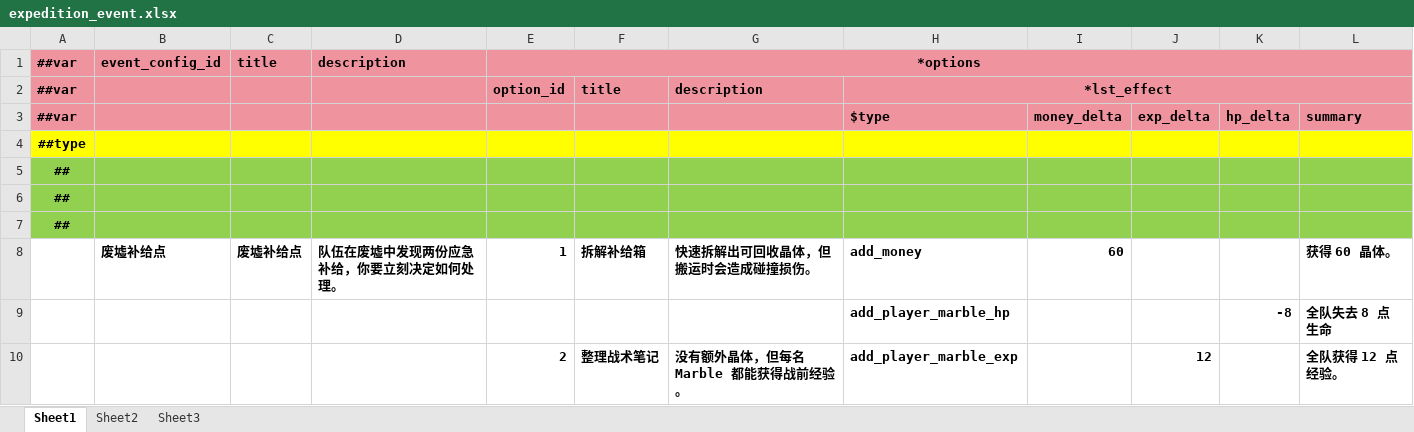
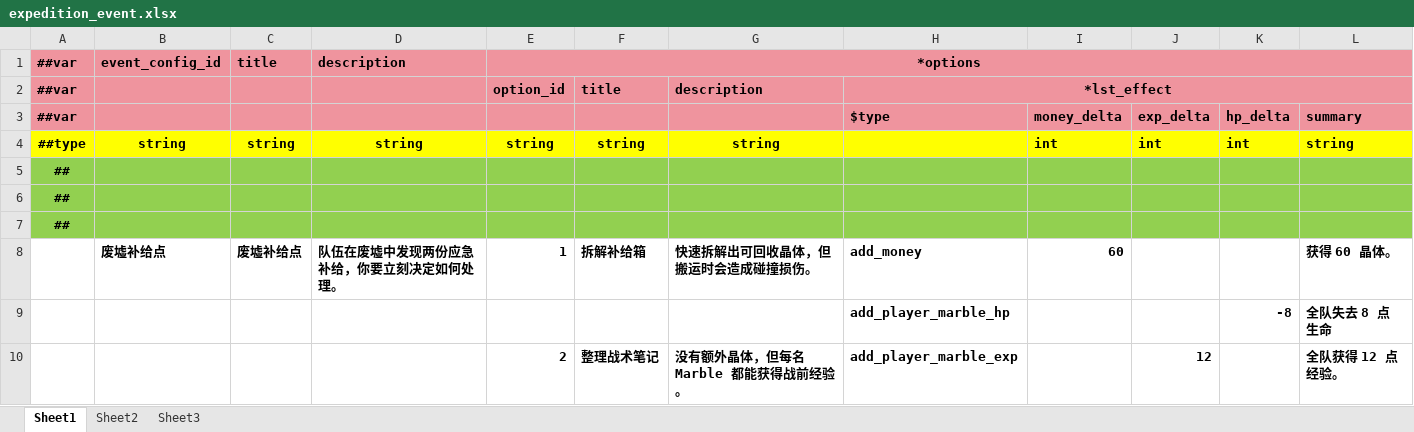
Before and after one commit to INSSRumia/TEngine, an Excel workbook: Configs/GameConfig/Datas/expedition_event.xlsx, sheet Sheet1, drawn as a sheet; values as stored, in another font and other column widths than the file's, no borders; removed rows and columns are numbered as before the commit, all else as after; the diff names each change by its address in the sheet, - before the commit and + after, or states it on an @@ line.

```diff
--- a/Configs/GameConfig/Datas/expedition_event.xlsx (sheet Sheet1)
+++ b/Configs/GameConfig/Datas/expedition_event.xlsx (sheet Sheet1)
-row 4: ##type
+row 4: ##type | string | string | string | string | string | string |  | int | int | int | string
```
Also changed, not shown: Configs/GameConfig/Datas/expedition.xlsx, Configs/GameConfig/Datas/expedition_combat_encounter.xlsx, 5 other files.
